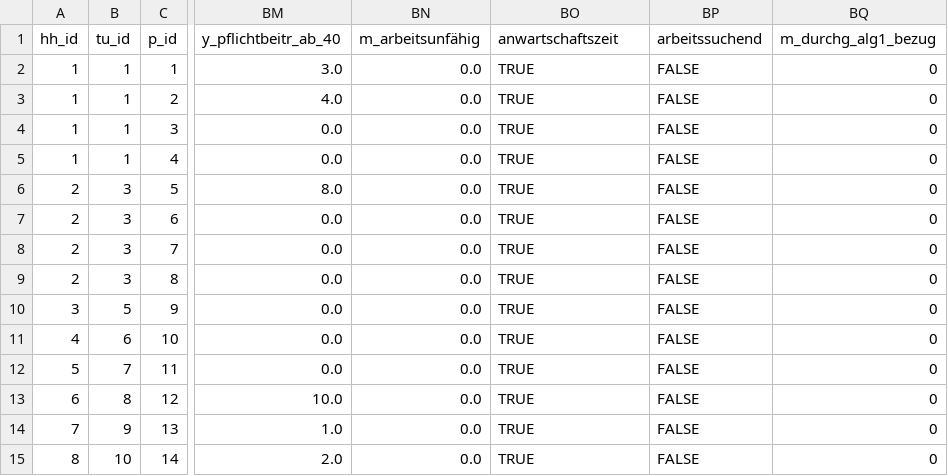
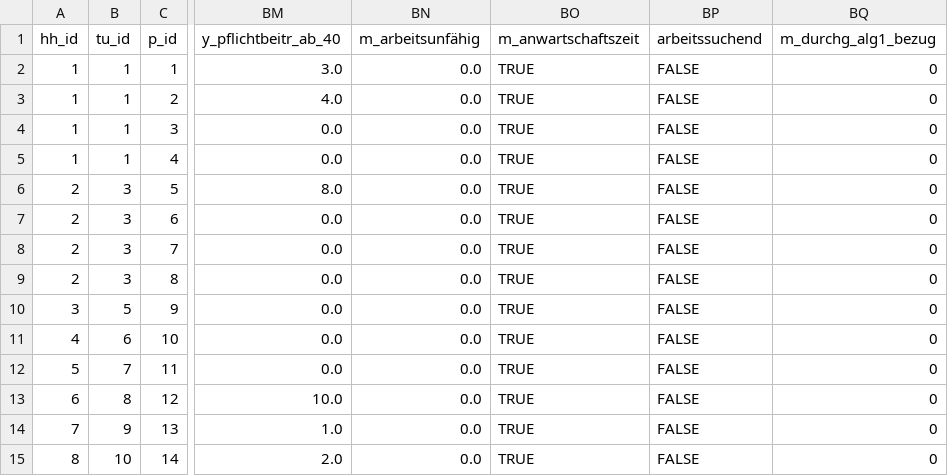
Before and after one commit to iza-institute-of-labor-economics/gettsim, a CSV file: src/_gettsim_tests/test_data/full_taxes_and_transfers.csv, drawn as a sheet; only a part is shown, gaps mark what is left out; the diff names each change by its address in the sheet, - before the commit and + after, or states it on an @@ line.

```diff
--- a/src/_gettsim_tests/test_data/full_taxes_and_transfers.csv
+++ b/src/_gettsim_tests/test_data/full_taxes_and_transfers.csv
-BO1: anwartschaftszeit
+BO1: m_anwartschaftszeit
```
Also changed, not shown: src/_gettsim_tests/test_data/arbeitsl_geld.csv, 6 other files.
